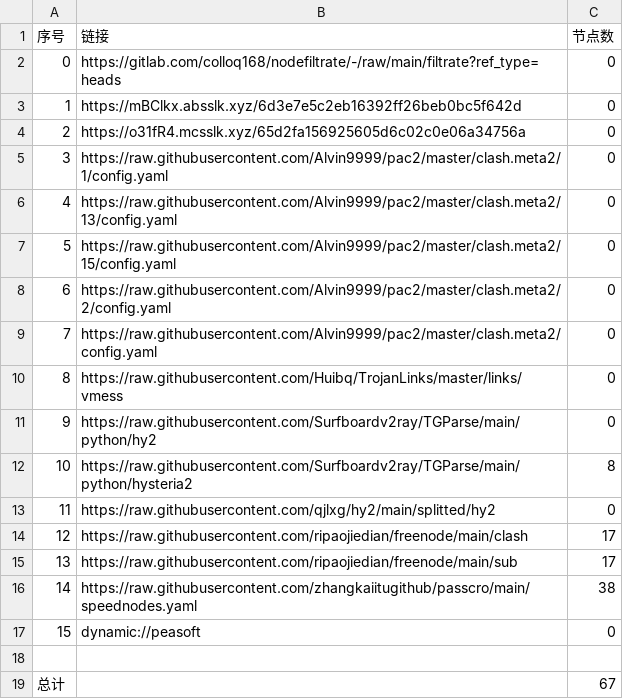
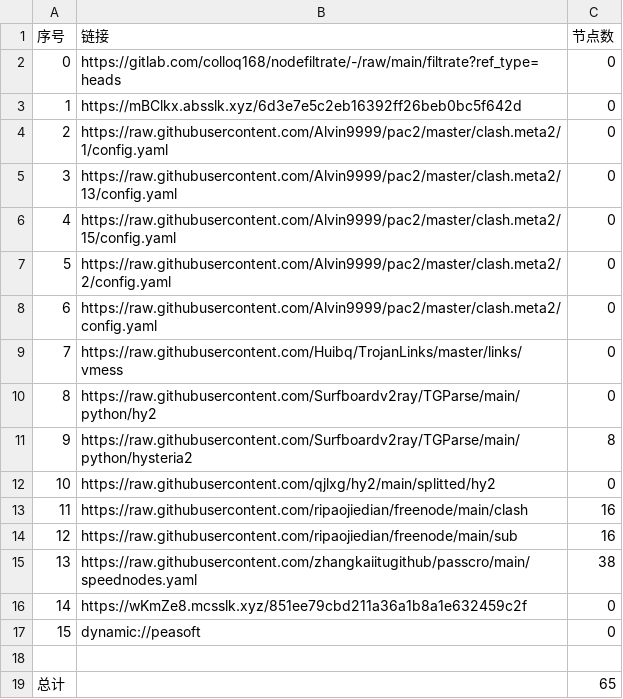
Before and after one commit to jianwu-zhao/NoMoreWalls, a CSV file: list_result.csv, drawn as a sheet; removed rows and columns are numbered as before the commit, all else as after; the diff names each change by its address in the sheet, - before the commit and + after, or states it on an @@ line.

```diff
--- a/list_result.csv
+++ b/list_result.csv
-row 4: 2 | https://o31fR4.mcsslk.xyz/65d2fa156925605d6c02c0e06a34756a | 0
@@ column A (序号) renumbered between rows 4 and 15 @@
-C13:C14 (节点数): 17
+C13:C14 (节点数): 16
+row 16: 14 | https://wKmZe8.mcsslk.xyz/851ee79cbd211a36a1b8a1e632459c2f | 0
-C19 (节点数): 67
+C19 (节点数): 65
```
Also changed, not shown: 22 other files.
